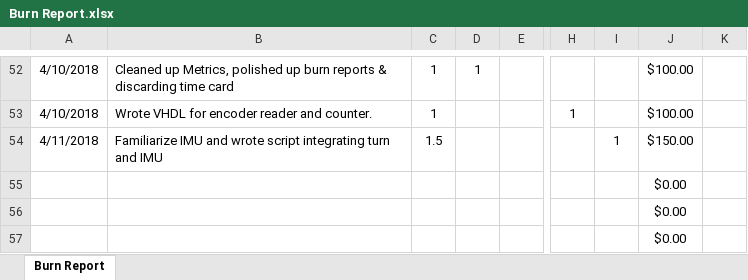
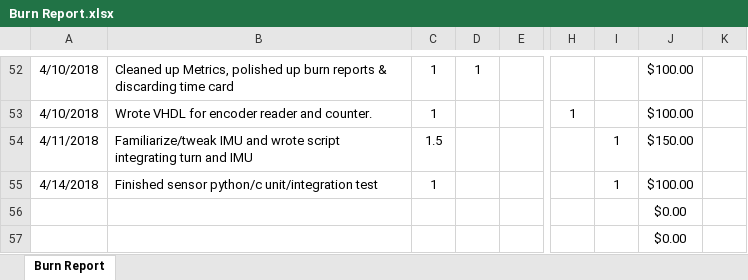
Before and after one commit to zweed4u/Embedded-Systems-Design-II, an Excel workbook: team_folder/newFolder/Project Management/Logging/Burn Report.xlsx, sheet Burn Report, drawn as a sheet; only a part is shown, gaps mark what is left out; values as stored, in another font and other column widths than the file's, no borders; conditional formats not drawn; the diff names each change by its address in the sheet, - before the commit and + after, or states it on an @@ line.

Commit message:
Updated burn report and submodule

```diff
--- a/team_folder/newFolder/Project Management/Logging/Burn Report.xlsx (sheet Burn Report)
+++ b/team_folder/newFolder/Project Management/Logging/Burn Report.xlsx (sheet Burn Report)
-B54: Familiarize IMU and…
+B54: Familiarize/tweak IMU and…
-A55: (empty)
+A55: 4/14/2018
-B55: (empty)
+B55: Finished sensor python/c unit/integration test
-C55: (empty)
+C55: 1
-I55: (empty)
+I55: 1
-J55: $0.00
+J55: $100.00
```
